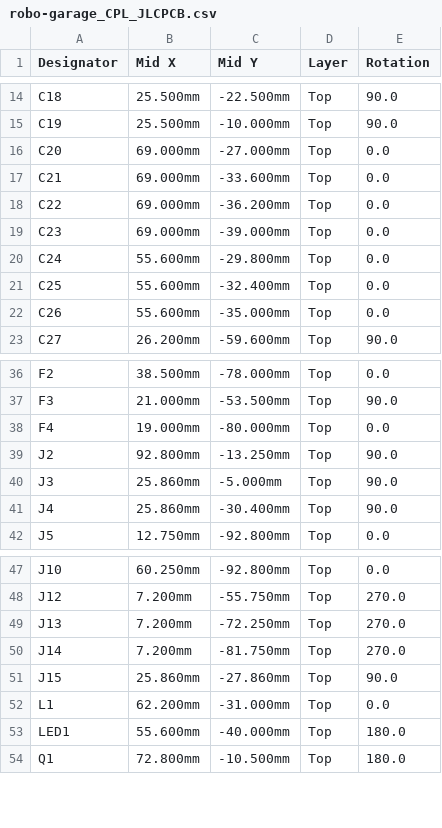
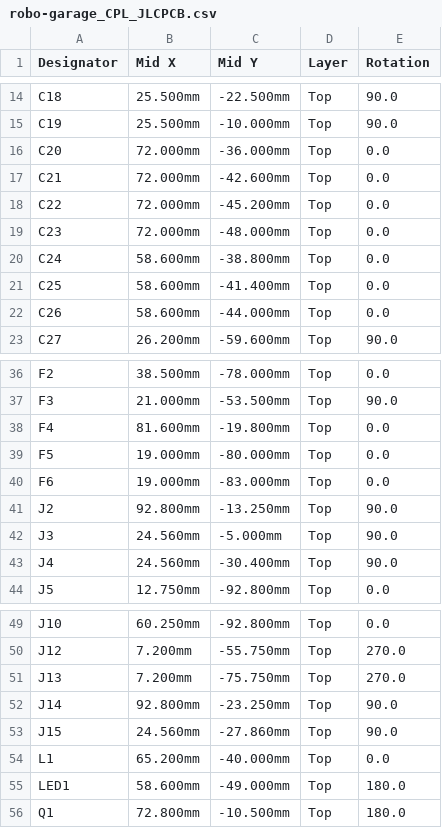
Before and after one commit to idoodler/robo-garage, a CSV file: pcb/out/robo-garage_CPL_JLCPCB.csv, drawn as a sheet; only a part is shown, gaps mark what is left out; the diff covers the shown part only.

```diff
--- a/pcb/out/robo-garage_CPL_JLCPCB.csv
+++ b/pcb/out/robo-garage_CPL_JLCPCB.csv
@@ -15,9 +15,9 @@ C18,25.500mm,-22.500mm,Top,90.0
 C19,25.500mm,-10.000mm,Top,90.0
-C20,69.000mm,-27.000mm,Top,0.0
-C21,69.000mm,-33.600mm,Top,0.0
-C22,69.000mm,-36.200mm,Top,0.0
-C23,69.000mm,-39.000mm,Top,0.0
-C24,55.600mm,-29.800mm,Top,0.0
-C25,55.600mm,-32.400mm,Top,0.0
-C26,55.600mm,-35.000mm,Top,0.0
+C20,72.000mm,-36.000mm,Top,0.0
+C21,72.000mm,-42.600mm,Top,0.0
+C22,72.000mm,-45.200mm,Top,0.0
+C23,72.000mm,-48.000mm,Top,0.0
+C24,58.600mm,-38.800mm,Top,0.0
+C25,58.600mm,-41.400mm,Top,0.0
+C26,58.600mm,-44.000mm,Top,0.0
 C27,26.200mm,-59.600mm,Top,90.0
@@ -37,6 +37,8 @@ F2,38.500mm,-78.000mm,Top,0.0
 F3,21.000mm,-53.500mm,Top,90.0
-F4,19.000mm,-80.000mm,Top,0.0
+F4,81.600mm,-19.800mm,Top,0.0
+F5,19.000mm,-80.000mm,Top,0.0
+F6,19.000mm,-83.000mm,Top,0.0
 J2,92.800mm,-13.250mm,Top,90.0
-J3,25.860mm,-5.000mm,Top,90.0
-J4,25.860mm,-30.400mm,Top,90.0
+J3,24.560mm,-5.000mm,Top,90.0
+J4,24.560mm,-30.400mm,Top,90.0
 J5,12.750mm,-92.800mm,Top,0.0
@@ -48,7 +50,7 @@ J10,60.250mm,-92.800mm,Top,0.0
 J12,7.200mm,-55.750mm,Top,270.0
-J13,7.200mm,-72.250mm,Top,270.0
-J14,7.200mm,-81.750mm,Top,270.0
-J15,25.860mm,-27.860mm,Top,90.0
-L1,62.200mm,-31.000mm,Top,0.0
-LED1,55.600mm,-40.000mm,Top,180.0
+J13,7.200mm,-75.750mm,Top,270.0
+J14,92.800mm,-23.250mm,Top,90.0
+J15,24.560mm,-27.860mm,Top,90.0
+L1,65.200mm,-40.000mm,Top,0.0
+LED1,58.600mm,-49.000mm,Top,180.0
 Q1,72.800mm,-10.500mm,Top,180.0
```
Also changed, not shown: 24 edited cells elsewhere in this file, pcb/out/robo-garage_BOM_JLCPCB.csv, 49 other files.
